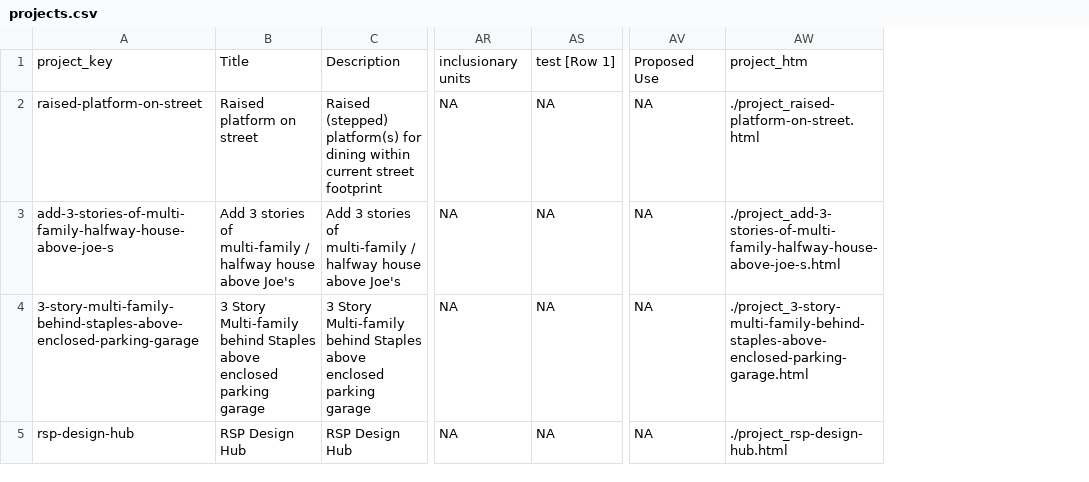
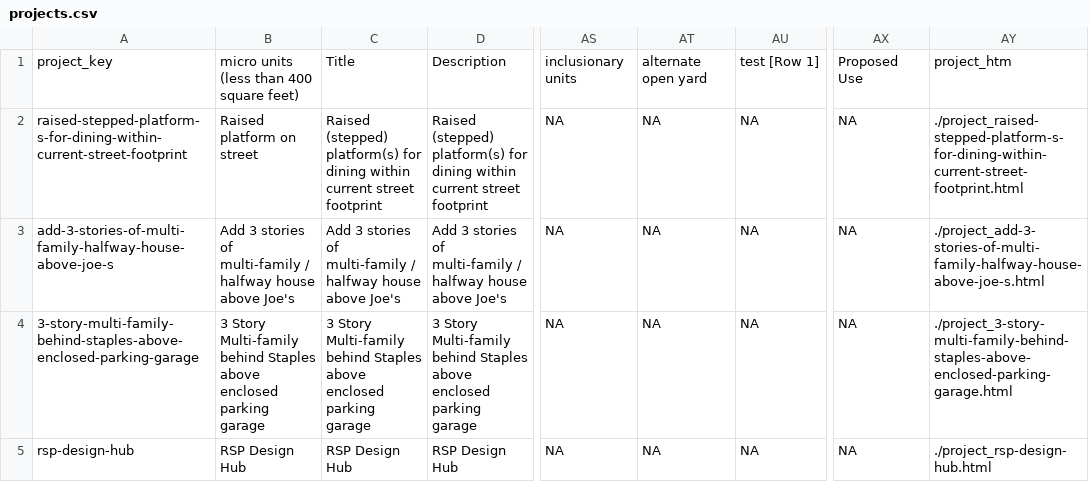
Before and after one commit to plansb/plansb.github.io, a CSV file: data/projects.csv, drawn as a sheet; only a part is shown, gaps mark what is left out; addresses are those after the commit; the diff covers the shown part only; the diff names each change by its address in the sheet, - before the commit and + after, or states it on an @@ line.

```diff
--- a/data/projects.csv
+++ b/data/projects.csv
+column C, rows 1-5: Title | Raised (stepped) platform(s) for dining within current street footprint | Add 3 stories of multi-family / halfway house above Joe's | 3 Story Multi-family behind Staples above enclosed parking garage | RSP Design Hub
+column AT, rows 1-5: alternate open yard | NA | NA | NA | NA
-B1: Title
+B1: micro units (less than 400 square feet)
-A2: raised-platform-on-street
+A2: raised-stepped-platform-s-for-dining-within-current-street-footprint
-AY2: ./project_raised-platform-on-street.html
+AY2: ./project_raised-stepped-platform-s-for-dining-within-current-street-footprint.html
```
Also changed, not shown: 1 added row and 6 edited cells elsewhere in this file, data/files.csv, 26 other files.
